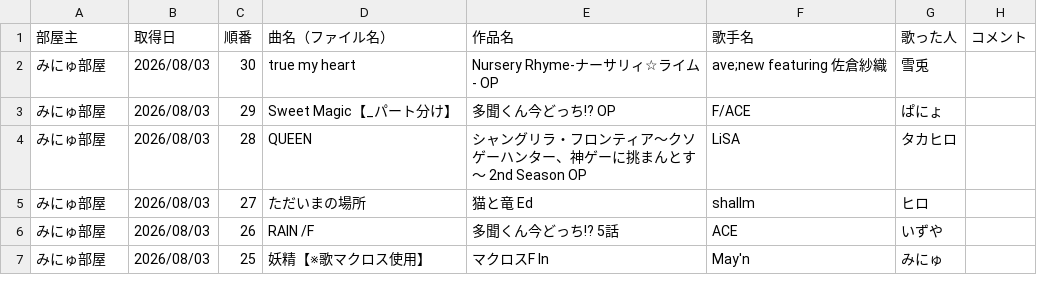
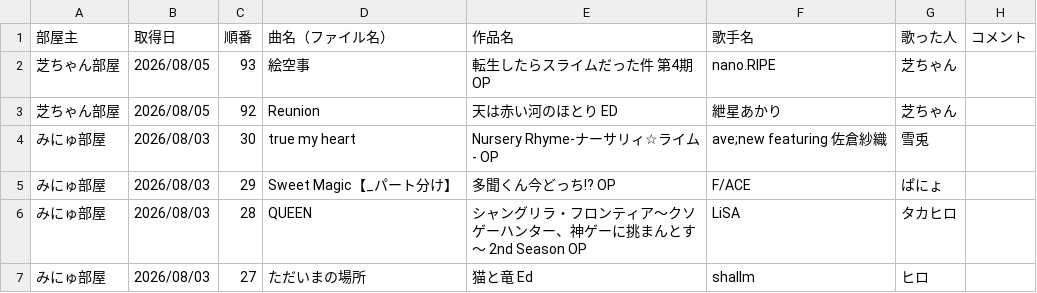
Before and after one commit to hachi515/karaoke_setlist, a CSV file: history_4.csv, drawn as a sheet; only a part is shown; the shorter side is filled out with more unchanged rows.

```diff
--- a/history_4.csv
+++ b/history_4.csv
@@ -1,2 +1,4 @@
 部屋主,取得日,順番,曲名（ファイル名）,作品名,歌手名,歌った人,コメント
+芝ちゃん部屋,2026/08/05,93,絵空事,転生したらスライムだった件 第4期 OP,nano.RIPE,芝ちゃん,
+芝ちゃん部屋,2026/08/05,92,Reunion,天は赤い河のほとり ED,紲星あかり,芝ちゃん,
 みにゅ部屋,2026/08/03,30,true my heart,Nursery Rhyme-ナーサリィ☆ライム- OP,ave;new featuring 佐倉紗織,雪兎,
```
Also changed, not shown: 3 other files.
